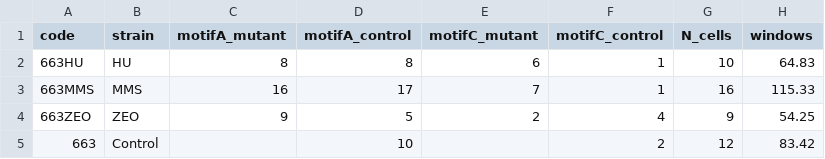
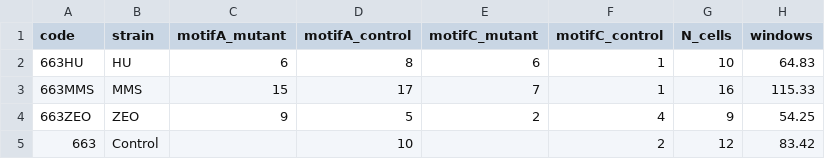
Before and after one commit to ubcd-ibfg/chk1-meiotic-chromosome-movement-reproducibility, a CSV file: raw_data/S_pombe_imaging/submission_data_AFA_2026/Supplementary_Figure_1/Supplementary_Figure_1_motifs_and_windows_summary.csv, drawn as a sheet.

```diff
--- a/raw_data/S_pombe_imaging/submission_data_AFA_2026/Supplementary_Figure_1/Supplementary_Figure_1_motifs_and_windows_summary.csv
+++ b/raw_data/S_pombe_imaging/submission_data_AFA_2026/Supplementary_Figure_1/Supplementary_Figure_1_motifs_and_windows_summary.csv
@@ -1,4 +1,4 @@
 code,strain,motifA_mutant,motifA_control,motifC_mutant,motifC_control,N_cells,windows
-663HU,HU,8,8,6,1,10,64.83
-663MMS,MMS,16,17,7,1,16,115.33
+663HU,HU,6,8,6,1,10,64.83
+663MMS,MMS,15,17,7,1,16,115.33
 663ZEO,ZEO,9,5,2,4,9,54.25
```
Also changed, not shown: raw_data/S_pombe_imaging/submission_data_AFA_2026/Figure_1/Figure_1_motifs_and_windows_summary.csv, raw_data/S_pombe_imaging/submission_data_AFA_2026/Figure_Microtubules_Actin/Figure_Microtubules_Actin_microtubules_motifs_and_windows_summary.csv.
